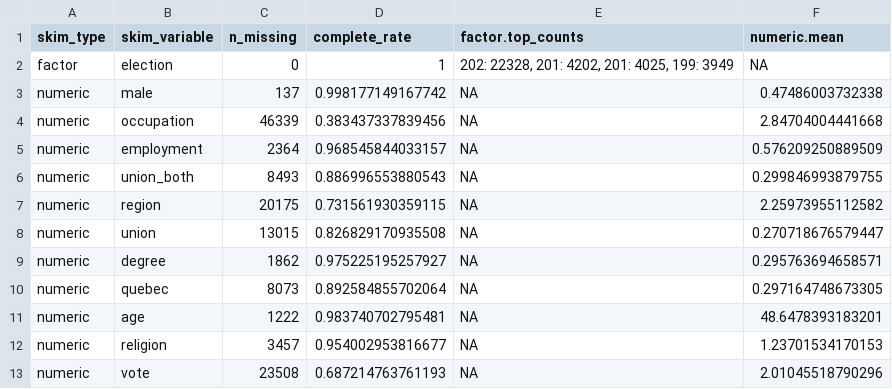
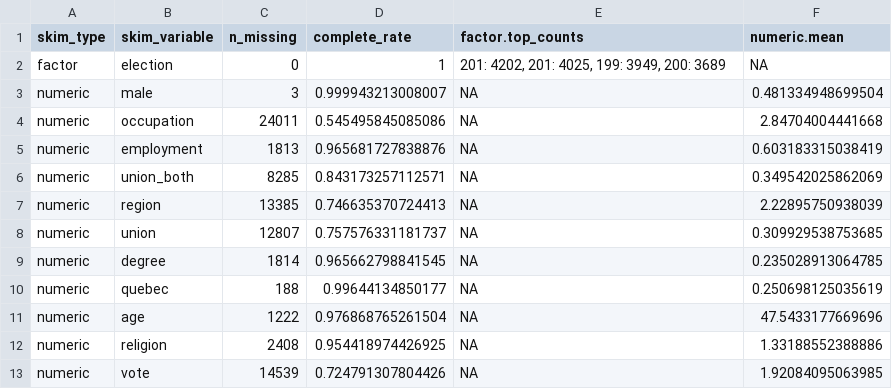
Before and after one commit to sjkiss/CES_Analysis, a CSV file: Results/cesdata_original_descriptives.csv, drawn as a sheet; only a part is shown; the diff covers the shown part only.

```diff
--- a/Results/cesdata_original_descriptives.csv
+++ b/Results/cesdata_original_descriptives.csv
@@ -1,13 +1,13 @@
 "skim_type","skim_variable","n_missing","complete_rate","factor.top_counts","numeric.mean"
-"factor","election",0,1,"202: 22328, 201: 4202, 201: 4025, 199: 3949",NA
-"numeric","male",137,0.998177149167742,NA,0.47486003732338
-"numeric","occupation",46339,0.383437337839456,NA,2.84704004441668
-"numeric","employment",2364,0.968545844033157,NA,0.576209250889509
-"numeric","union_both",8493,0.886996553880543,NA,0.299846993879755
-"numeric","region",20175,0.731561930359115,NA,2.25973955112582
-"numeric","union",13015,0.826829170935508,NA,0.270718676579447
-"numeric","degree",1862,0.975225195257927,NA,0.295763694658571
-"numeric","quebec",8073,0.892584855702064,NA,0.297164748673305
-"numeric","age",1222,0.983740702795481,NA,48.6478393183201
-"numeric","religion",3457,0.954002953816677,NA,1.23701534170153
-"numeric","vote",23508,0.687214763761193,NA,2.01045518790296
+"factor","election",0,1,"201: 4202, 201: 4025, 199: 3949, 200: 3689",NA
+"numeric","male",3,0.999943213008007,NA,0.481334948699504
+"numeric","occupation",24011,0.545495845085086,NA,2.84704004441668
+"numeric","employment",1813,0.965681727838876,NA,0.603183315038419
+"numeric","union_both",8285,0.843173257112571,NA,0.349542025862069
+"numeric","region",13385,0.746635370724413,NA,2.22895750938039
+"numeric","union",12807,0.757576331181737,NA,0.309929538753685
+"numeric","degree",1814,0.965662798841545,NA,0.235028913064785
+"numeric","quebec",188,0.99644134850177,NA,0.250698125035619
+"numeric","age",1222,0.976868765261504,NA,47.5433177669696
+"numeric","religion",2408,0.954418974426925,NA,1.33188552388886
+"numeric","vote",14539,0.724791307804426,NA,1.92084095063985
```
Also changed, not shown: 111 edited cells elsewhere in this file, Results/cesdata_original_descriptives_by_election.csv, 2 other files.
